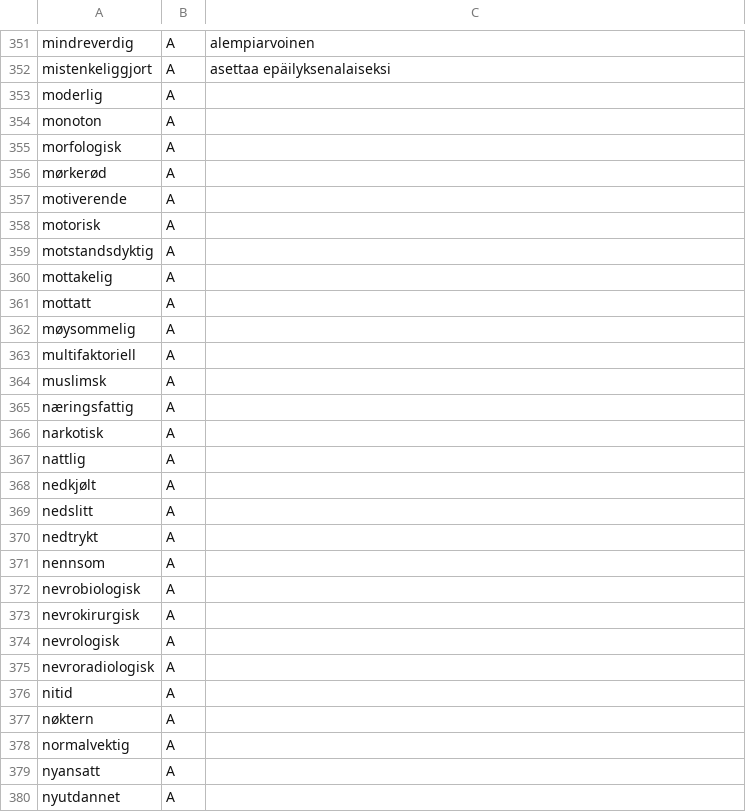
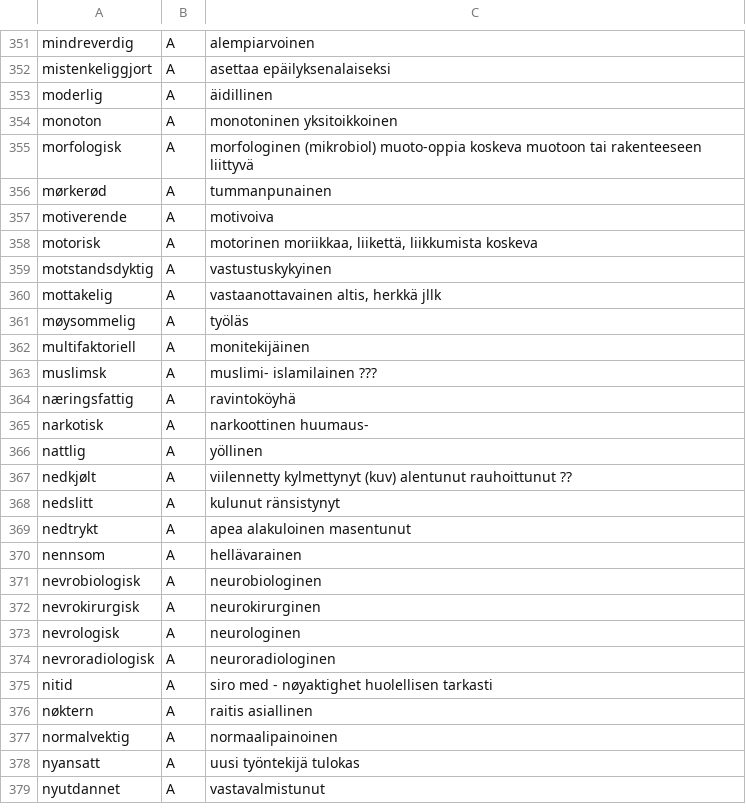
Before and after one commit to giellalt/term-sme-x-nursing, a CSV file: materiale/norsk/klinisk_sykepleie/klinisk_a_missing.csv, drawn as a sheet; only a part is shown, gaps mark what is left out; the diff covers the shown part only.

Commit message:
Lagt til finske ord og termer mod-ove.

```diff
--- a/materiale/norsk/klinisk_sykepleie/klinisk_a_missing.csv
+++ b/materiale/norsk/klinisk_sykepleie/klinisk_a_missing.csv
@@ -352,29 +352,28 @@ mindreverdig	A	alempiarvoinen
 mistenkeliggjort	A	asettaa epäilyksenalaiseksi
-moderlig	A	
-monoton	A	
-morfologisk	A	
-mørkerød	A	
-motiverende	A	
-motorisk	A	
-motstandsdyktig	A	
-mottakelig	A	
-mottatt	A	
-møysommelig	A	
-multifaktoriell	A	
-muslimsk	A	
-næringsfattig	A	
-narkotisk	A	
-nattlig	A	
-nedkjølt	A	
-nedslitt	A	
-nedtrykt	A	
-nennsom	A	
-nevrobiologisk	A	
-nevrokirurgisk	A	
-nevrologisk	A	
-nevroradiologisk	A	
-nitid	A	
-nøktern	A	
-normalvektig	A	
-nyansatt	A	
-nyutdannet	A	
+moderlig	A	äidillinen
+monoton	A	monotoninen yksitoikkoinen
+morfologisk	A	morfologinen    (mikrobiol) muoto-oppia koskeva muotoon tai rakenteeseen liittyvä
+mørkerød	A	tummanpunainen
+motiverende	A	motivoiva
+motorisk	A	motorinen   moriikkaa, liikettä, liikkumista koskeva
+motstandsdyktig	A	vastustuskykyinen
+mottakelig	A	vastaanottavainen   altis, herkkä jllk
+møysommelig	A	työläs
+multifaktoriell	A	monitekijäinen
+muslimsk	A	muslimi-    islamilainen ???
+næringsfattig	A	ravintoköyhä
+narkotisk	A	narkoottinen    huumaus-
+nattlig	A	yöllinen
+nedkjølt	A	viilennetty kylmettynyt (kuv) alentunut rauhoittunut ??
+nedslitt	A	kulunut ränsistynyt
+nedtrykt	A	apea    alakuloinen masentunut
+nennsom	A	hellävarainen
+nevrobiologisk	A	neurobiologinen
+nevrokirurgisk	A	neurokirurginen
+nevrologisk	A	neurologinen
+nevroradiologisk	A	neuroradiologinen
+nitid	A	siro    med - nøyaktighet   huolellisen tarkasti
+nøktern	A	raitis  asiallinen
+normalvektig	A	normaalipainoinen
+nyansatt	A	uusi työntekijä tulokas
+nyutdannet	A	vastavalmistunut
```
Also changed, not shown: 3 removed rows and 32 edited cells elsewhere in this file.
